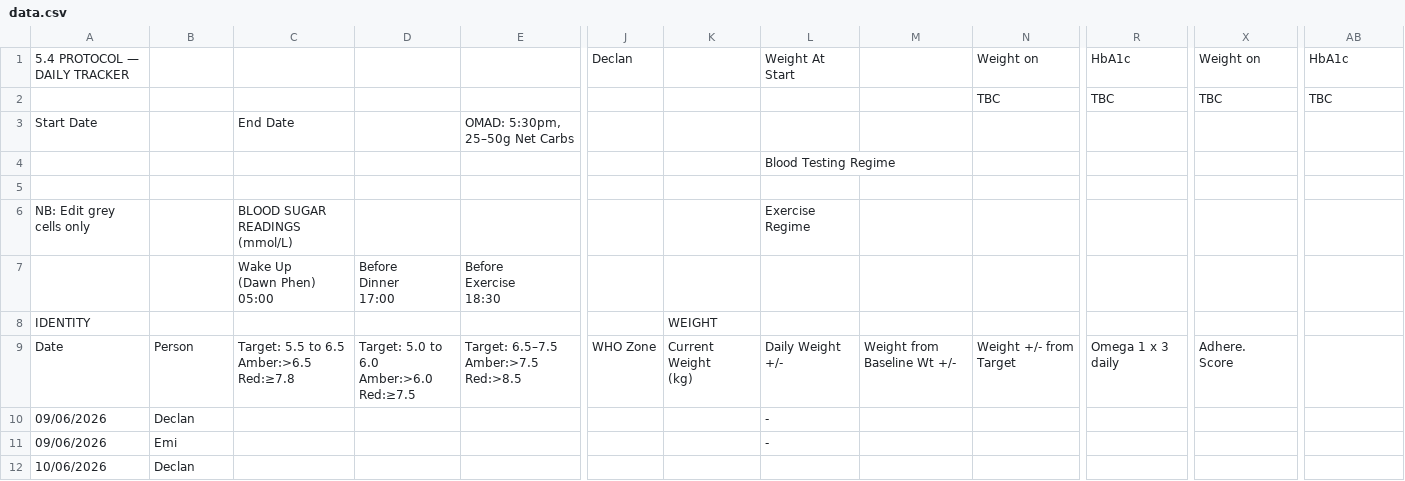
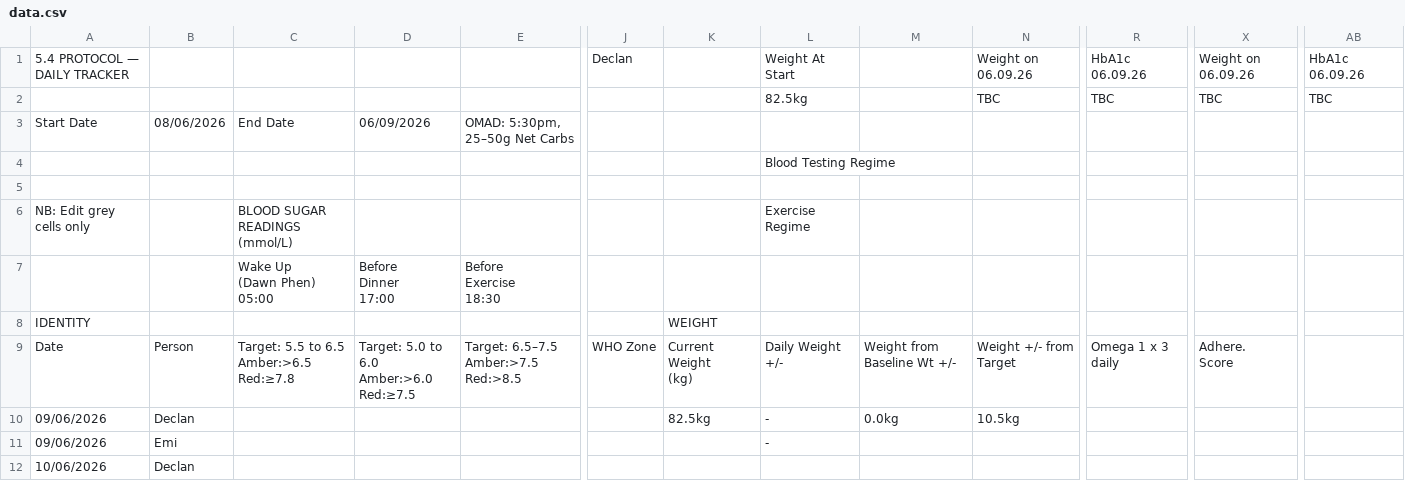
Before and after one commit to Declan2501/54-protocol, a CSV file: data.csv, drawn as a sheet; only a part is shown, gaps mark what is left out; the diff names each change by its address in the sheet, - before the commit and + after, or states it on an @@ line.

Commit message:
Auto update data.csv

```diff
--- a/data.csv
+++ b/data.csv
-N1: Weight on
+N1: Weight on 06.09.26
-R1: HbA1c
+R1: HbA1c 06.09.26
-X1: Weight on
+X1: Weight on 06.09.26
-AB1: HbA1c
+AB1: HbA1c 06.09.26
-L2: (empty)
+L2: 82.5kg
-B3: (empty)
+B3: 08/06/2026
-D3: (empty)
+D3: 06/09/2026
-K10: (empty)
+K10: 82.5kg
-M10: (empty)
+M10: 0.0kg
-N10: (empty)
+N10: 10.5kg
```
